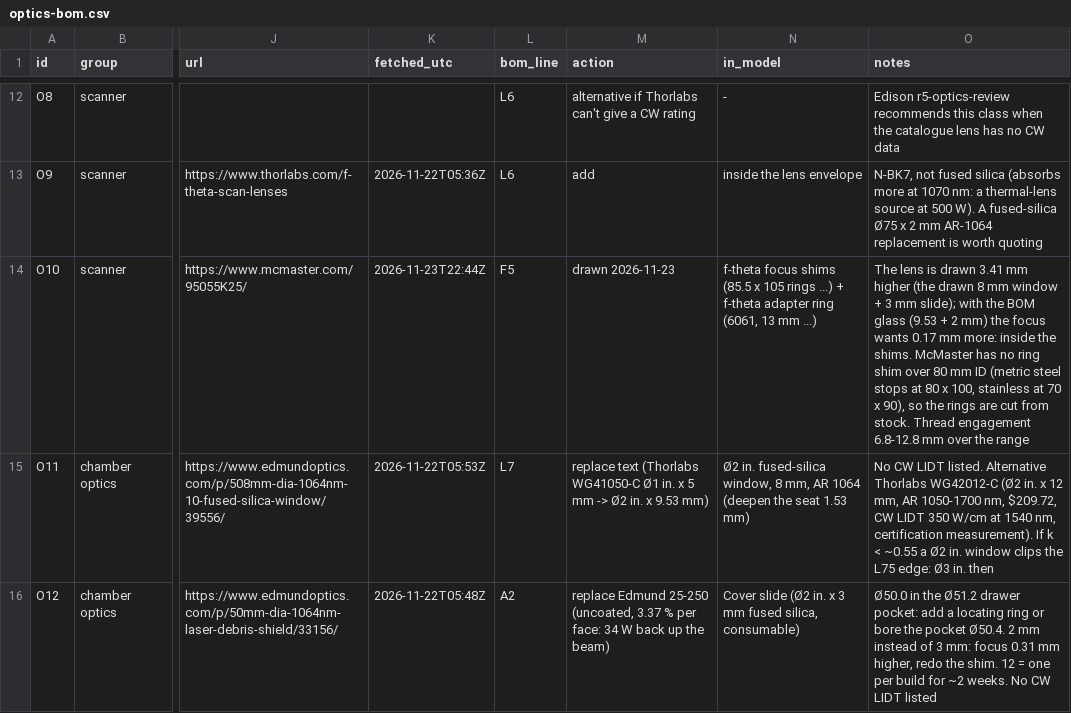
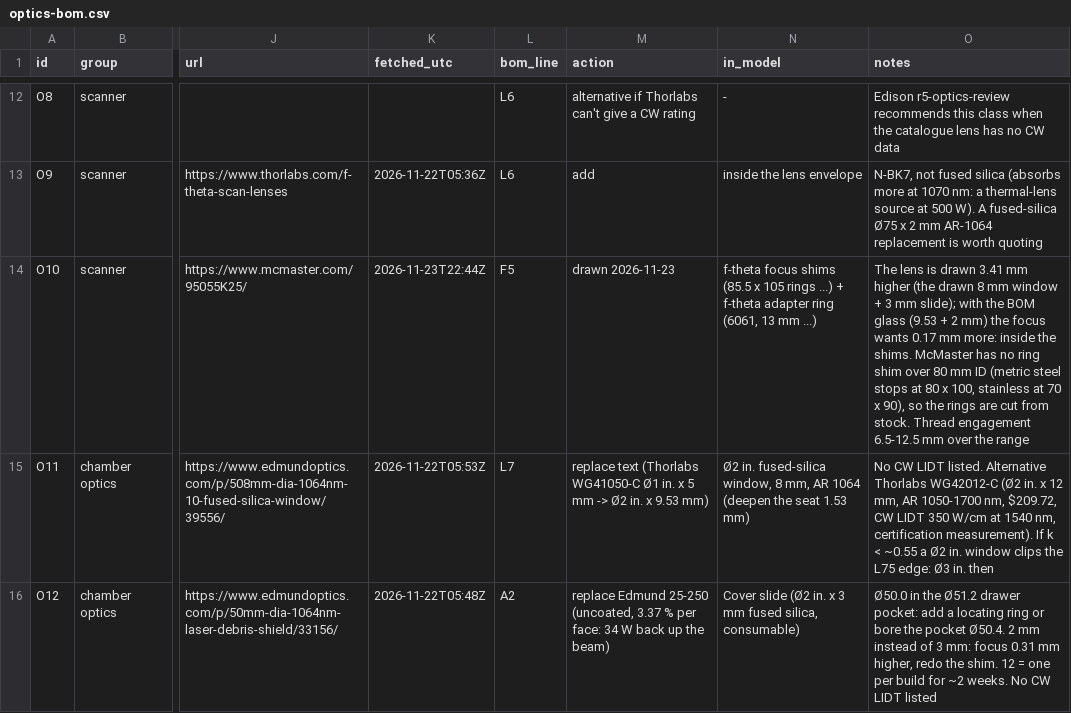
Before and after one commit to vertical-cloud-lab/digital-alloy-lab, a CSV file: desktop-lpbf/optics-bom.csv, drawn as a sheet; only a part is shown, gaps mark what is left out; the diff names each change by its address in the sheet, - before the commit and + after, or states it on an @@ line.

```diff
--- a/desktop-lpbf/optics-bom.csv
+++ b/desktop-lpbf/optics-bom.csv
-O14 (notes): …Thread engagement 6.8-12.8 mm over…
+O14 (notes): …Thread engagement 6.5-12.5 mm over…
```
Also changed, not shown: 4 other files.
